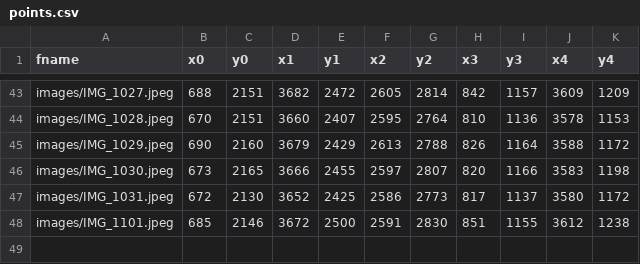
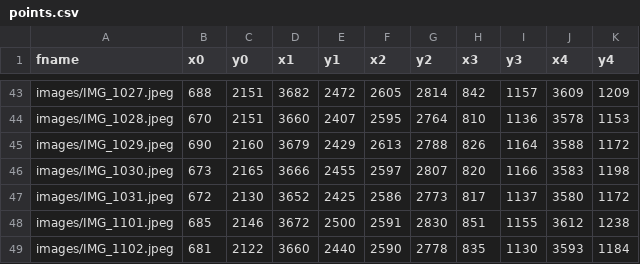
Before and after one commit to leggitta/Autumn, a CSV file: points.csv, drawn as a sheet; only a part is shown, gaps mark what is left out.

```diff
--- a/points.csv
+++ b/points.csv
@@ -48 +48,2 @@ images/IMG_1031.jpeg;672;2130;3652;2425;2586;2773;817;1137;3580;1172
 images/IMG_1101.jpeg;685;2146;3672;2500;2591;2830;851;1155;3612;1238
+images/IMG_1102.jpeg;681;2122;3660;2440;2590;2778;835;1130;3593;1184
```
Also changed, not shown: 4 other files.
